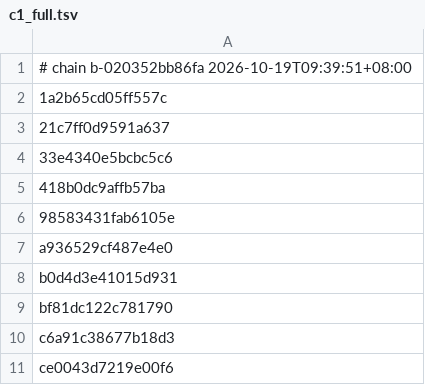
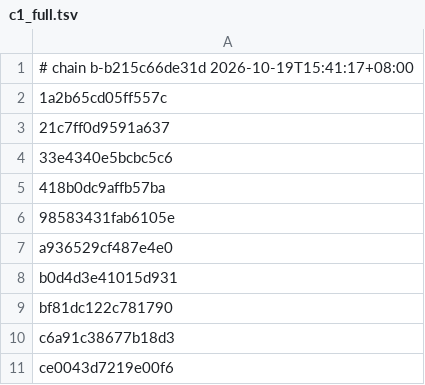
Before and after one commit to armyja/nxnative-xc3-research, a TSV file: dm/games/010055D009F78000/c1_full.tsv, drawn as a sheet.

Commit message:
Chain rebuild after the English-only change: c1_full.tsv restamped for 7 more profiles; the NVN stub summary line no longer contains [RED]
Every rebuilt profile matches the previous chain: same shader counts, same Metal failures (Engage 1, 3D World 1, Three Houses 2, Odyssey 3), same iOS library counts. Metroid Dread on the Mac renders the same frames as before the change.

```diff
--- a/dm/games/010055D009F78000/c1_full.tsv
+++ b/dm/games/010055D009F78000/c1_full.tsv
@@ -1,2 +1,2 @@
-# chain b-020352bb86fa 2026-10-19T09:39:51+08:00
+# chain b-b215c66de31d 2026-10-19T15:41:17+08:00
 1a2b65cd05ff557c
```
Also changed, not shown: dm/games/0100A6301214E000/c1_full.tsv, 6 other files.
